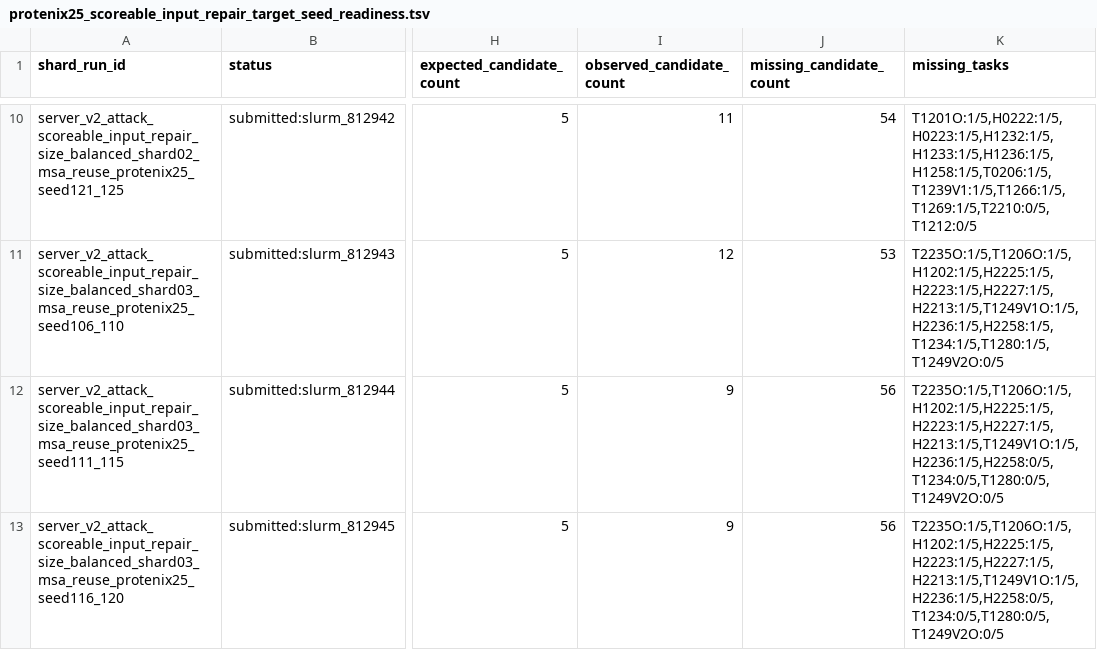
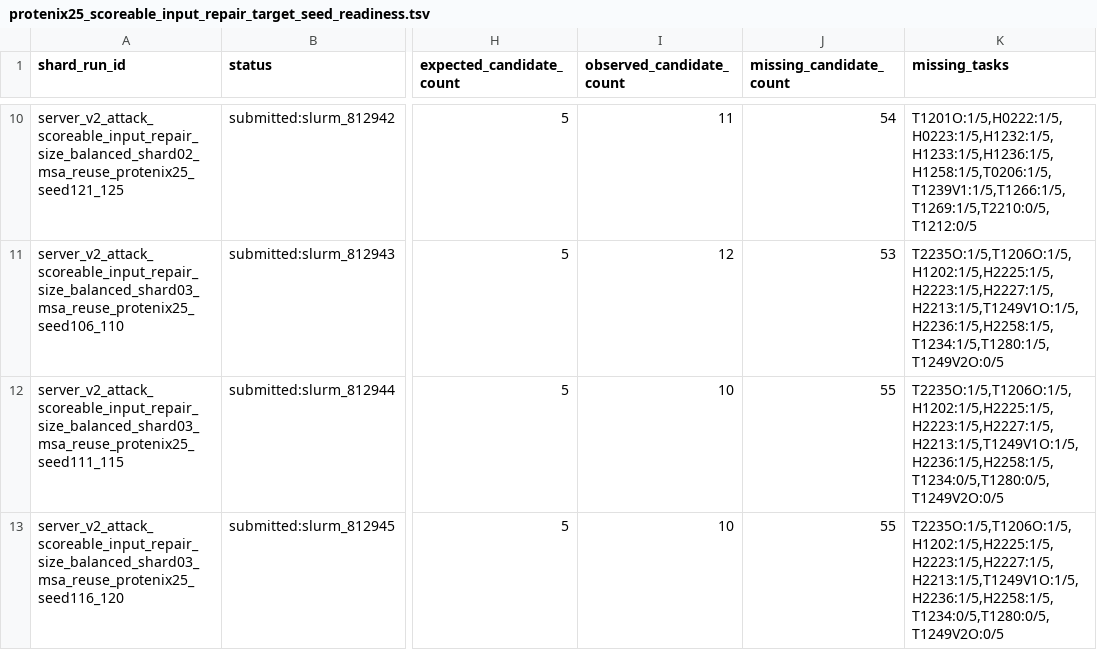
Before and after one commit to CyberDragon93/CASP-16-Autoresearch, a TSV file: diagnostics/score_probes/protenix25_scoreable_input_repair_target_seed_readiness.tsv, drawn as a sheet; only a part is shown, gaps mark what is left out; the diff covers the shown part only; the diff names each change by its address in the sheet, - before the commit and + after, or states it on an @@ line.

```diff
--- a/diagnostics/score_probes/protenix25_scoreable_input_repair_target_seed_readiness.tsv
+++ b/diagnostics/score_probes/protenix25_scoreable_input_repair_target_seed_readiness.tsv
-I12:I13 (observed_candidate_count): 9
+I12:I13 (observed_candidate_count): 10
-J12:J13 (missing_candidate_count): 56
+J12:J13 (missing_candidate_count): 55
-K12:K13 (missing_tasks): T2235O:1/5,T1206O:1/5,H1202:1/5,H2225:1/5,H2223:1/5,H2227:1/5,H2213:1/5,T1249V1O:1/5,H2236:1/5,H2258:0/5,T1234:0/5,T1280:0/5,T1249V2O:0/5
+K12:K13 (missing_tasks): T2235O:1/5,T1206O:1/5,H1202:1/5,H2225:1/5,H2223:1/5,H2227:1/5,H2213:1/5,T1249V1O:1/5,H2236:1/5,H2258:1/5,T1234:0/5,T1280:0/5,T1249V2O:0/5
```
Also changed, not shown: 9 edited cells elsewhere in this file, 2 other files.
